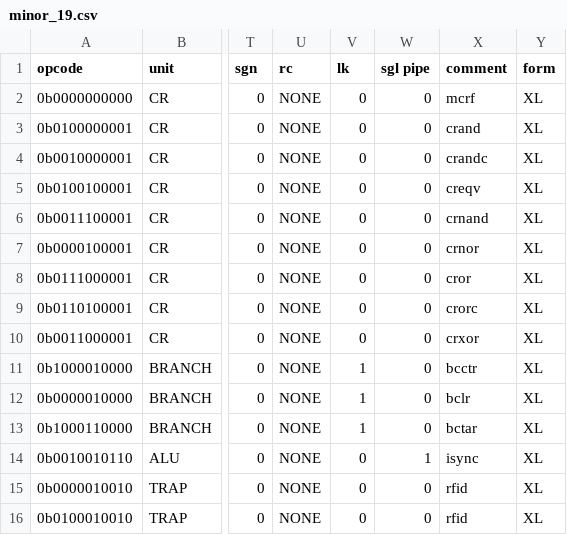
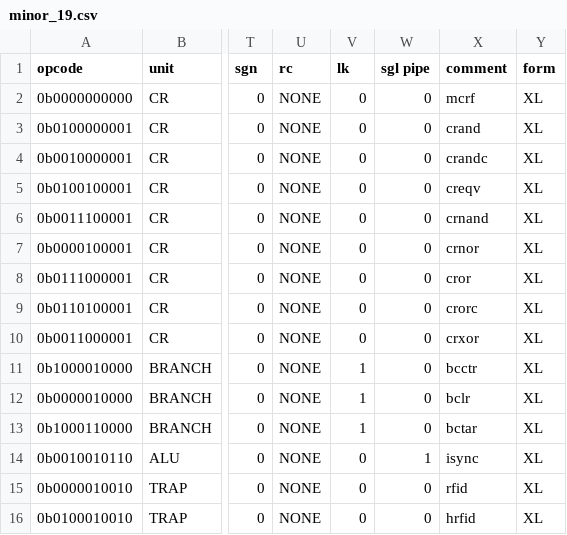
Before and after one commit to programmerjake/libre-soc-wiki, a CSV file: openpower/isatables/minor_19.csv, drawn as a sheet; only a part is shown, gaps mark what is left out; the diff names each change by its address in the sheet, - before the commit and + after, or states it on an @@ line.

Commit message:
Revert "make hrfid same as rfid for now"
This reverts commit 0506d0d92db9cef3378d9c1345a77e43af3d3720.

```diff
--- a/openpower/isatables/minor_19.csv
+++ b/openpower/isatables/minor_19.csv
-X16 (comment): rfid
+X16 (comment): hrfid
```
